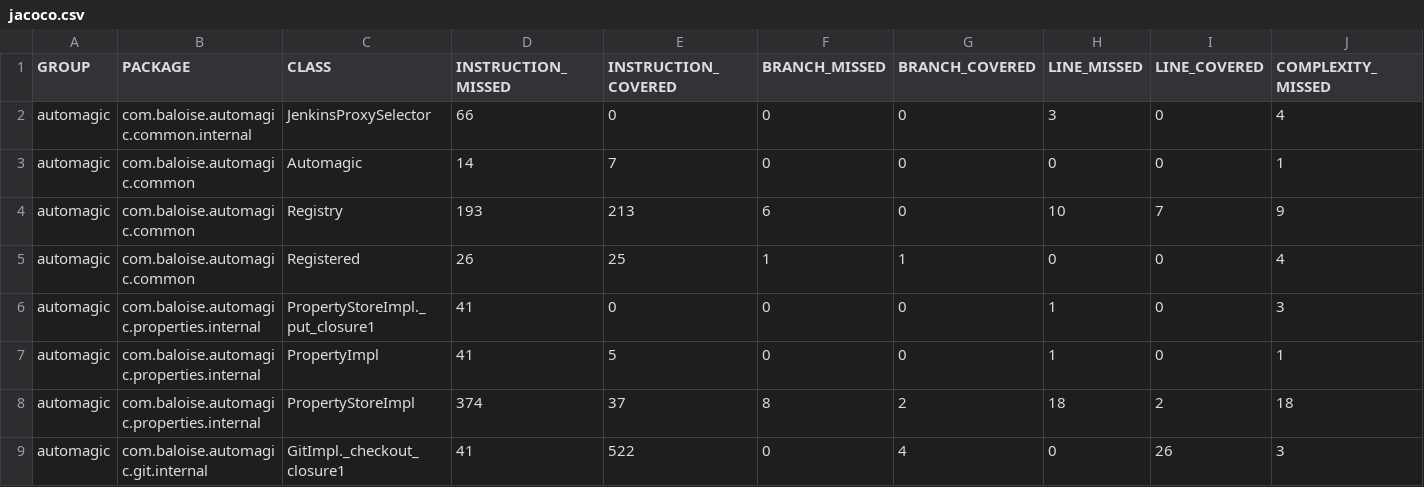
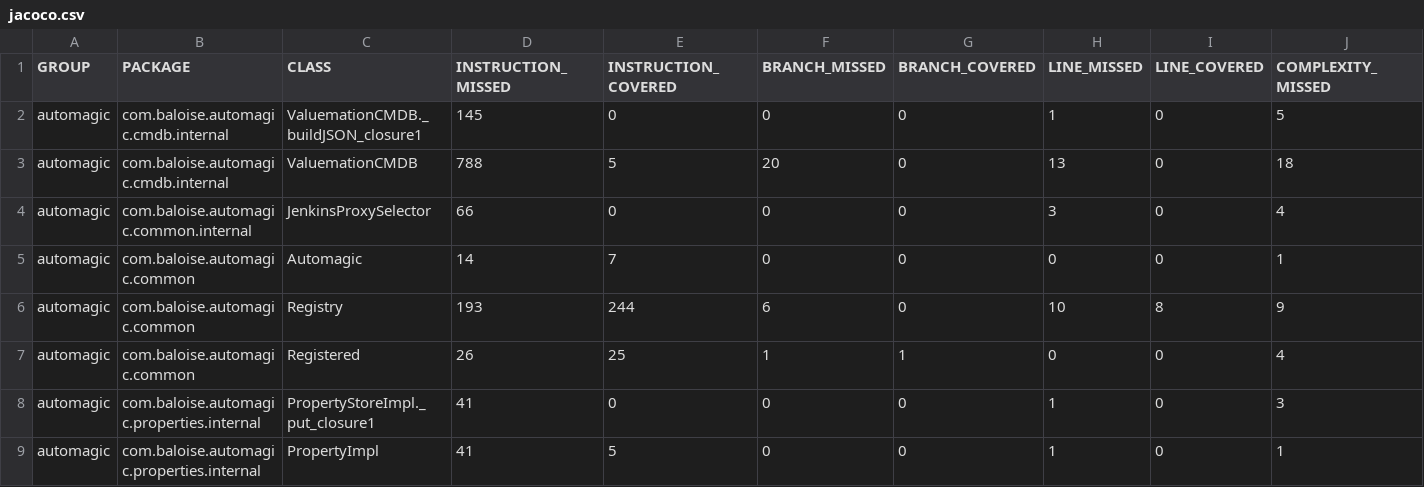
Before and after one commit to baloise/automagic, a CSV file: site/main/jacoco/jacoco.csv, drawn as a sheet; only a part is shown; the shorter side is filled out with more unchanged rows; addresses are those after the commit; rows hold the shown columns only; the diff names each change by its address in the sheet, - before the commit and + after, or states it on an @@ line.

```diff
--- a/site/main/jacoco/jacoco.csv
+++ b/site/main/jacoco/jacoco.csv
+row 2: automagic | com.baloise.automagic.cmdb.internal | ValuemationCMDB._buildJSON_closure1 | 145 | 0 | 0 | 0 | 1 | 0 | 5
+row 3: automagic | com.baloise.automagic.cmdb.internal | ValuemationCMDB | 788 | 5 | 20 | 0 | 13 | 0 | 18
-E6 (INSTRUCTION_COVERED): 213
+E6 (INSTRUCTION_COVERED): 244
-I6 (LINE_COVERED): 7
+I6 (LINE_COVERED): 8
```
Also changed, not shown: 13 other files.
